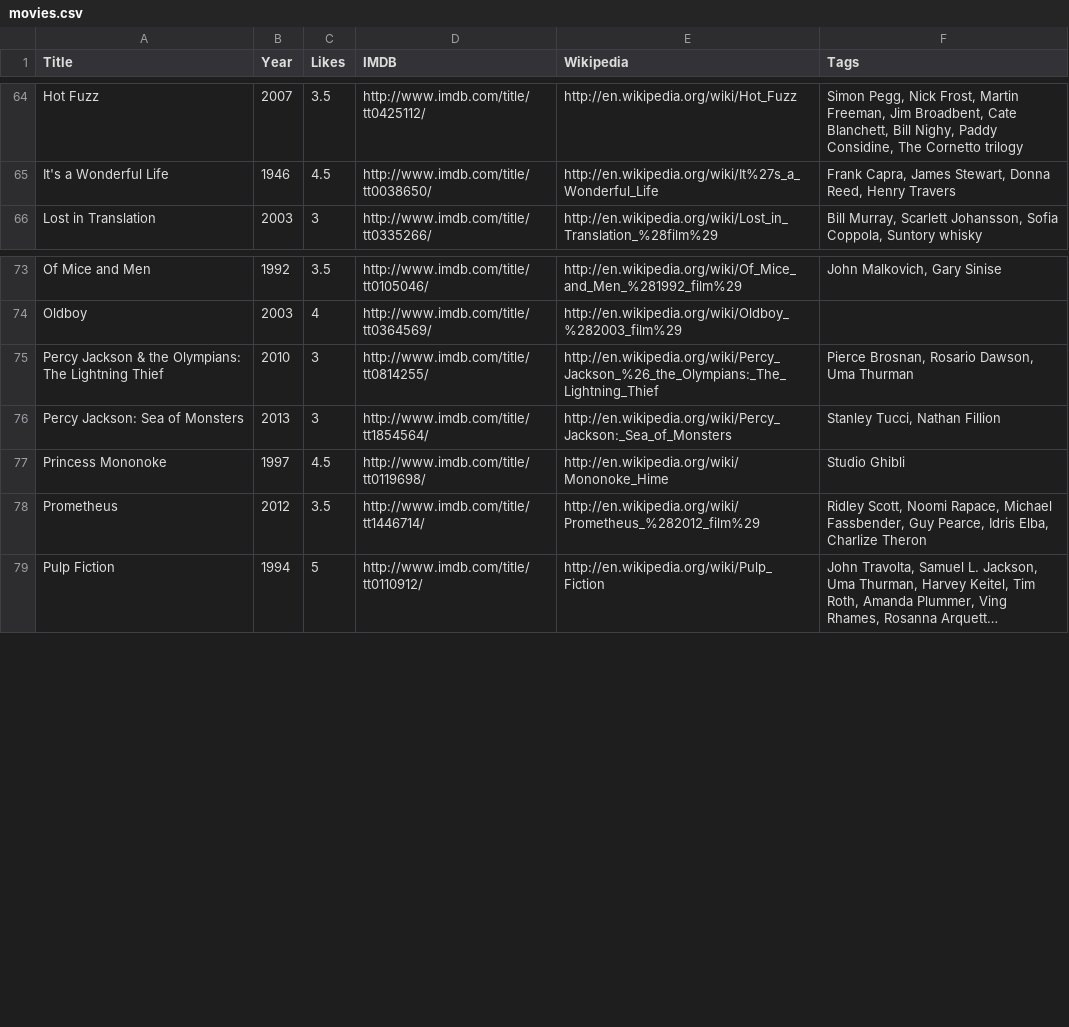
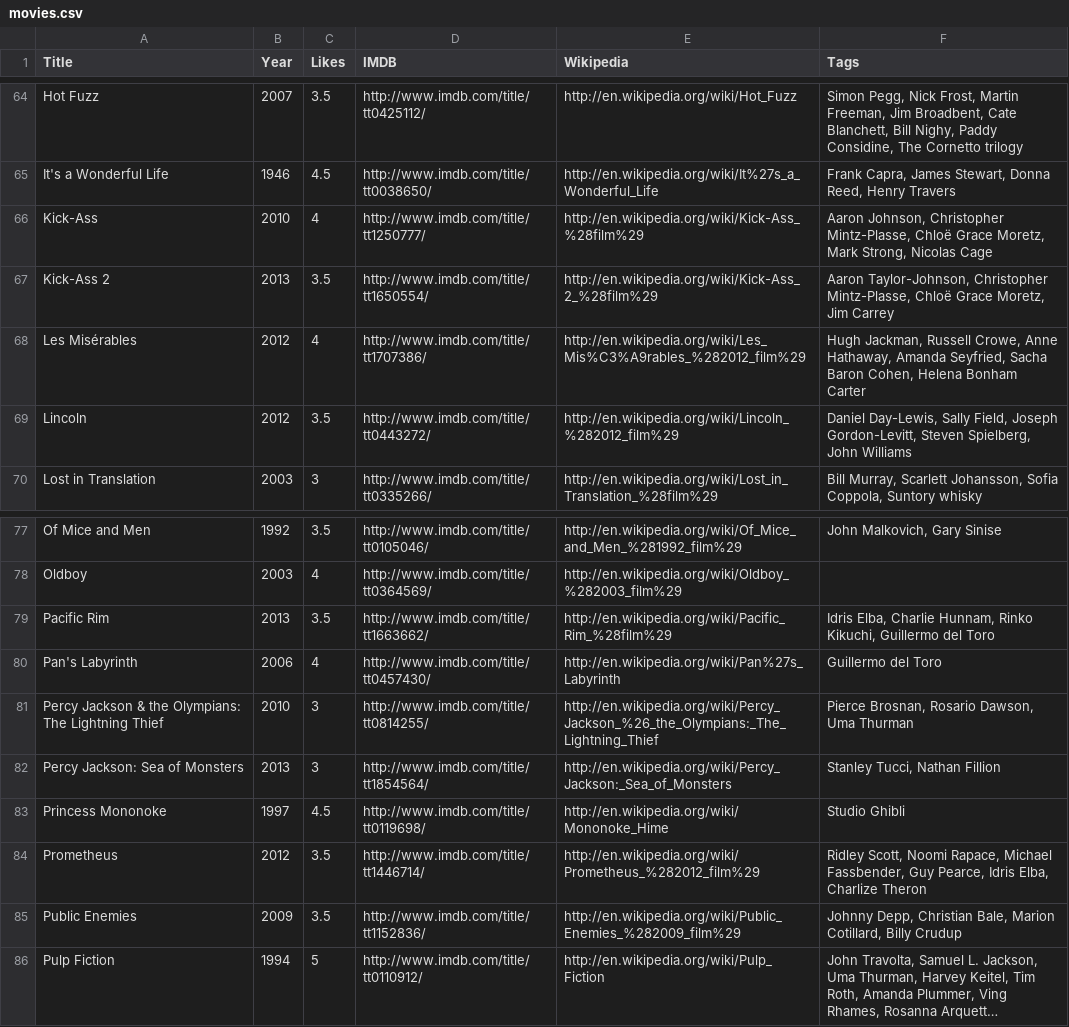
Before and after one commit to prmkbr/data_pkgs, a CSV file: data/movies.csv, drawn as a sheet; only a part is shown, gaps mark what is left out; long unchanged cells end in …; the diff names each change by its address in the sheet, - before the commit and + after, or states it on an @@ line.

Commit message:
Les Misérables Kick-Ass Kick-Ass 2 Lincoln Pacific Rim Pan's Labyrinth Public Enemies

```diff
--- a/data/movies.csv
+++ b/data/movies.csv
+row 66: Kick-Ass | 2010 | 4 | http://www.imdb.com/title/tt1250777/ | http://en.wikipedia.org/wiki/Kick-Ass_%28film%29 | Aaron Johnson, Christopher Mintz-Plasse, Chloë Grace Moretz, Mark Strong, Nicolas Cage
+row 67: Kick-Ass 2 | 2013 | 3.5 | http://www.imdb.com/title/tt1650554/ | http://en.wikipedia.org/wiki/Kick-Ass_2_%28film%29 | Aaron Taylor-Johnson, Christopher Mintz-Plasse, Chloë Grace Moretz, Jim Carrey
+row 68: Les Misérables | 2012 | 4 | http://www.imdb.com/title/tt1707386/ | http://en.wikipedia.org/wiki/Les_Mis%C3%A9rables_%282012_film%29 | Hugh Jackman, Russell Crowe, Anne Hathaway, Amanda Seyfried, Sacha Baron Cohen, Helena Bonham Carter
+row 69: Lincoln | 2012 | 3.5 | http://www.imdb.com/title/tt0443272/ | http://en.wikipedia.org/wiki/Lincoln_%282012_film%29 | Daniel Day-Lewis, Sally Field, Joseph Gordon-Levitt, Steven Spielberg, John Williams
+row 79: Pacific Rim | 2013 | 3.5 | http://www.imdb.com/title/tt1663662/ | http://en.wikipedia.org/wiki/Pacific_Rim_%28film%29 | Idris Elba, Charlie Hunnam, Rinko Kikuchi, Guillermo del Toro
+row 80: Pan's Labyrinth | 2006 | 4 | http://www.imdb.com/title/tt0457430/ | http://en.wikipedia.org/wiki/Pan%27s_Labyrinth | Guillermo del Toro
+row 85: Public Enemies | 2009 | 3.5 | http://www.imdb.com/title/tt1152836/ | http://en.wikipedia.org/wiki/Public_Enemies_%282009_film%29 | Johnny Depp, Christian Bale, Marion Cotillard, Billy Crudup
```
